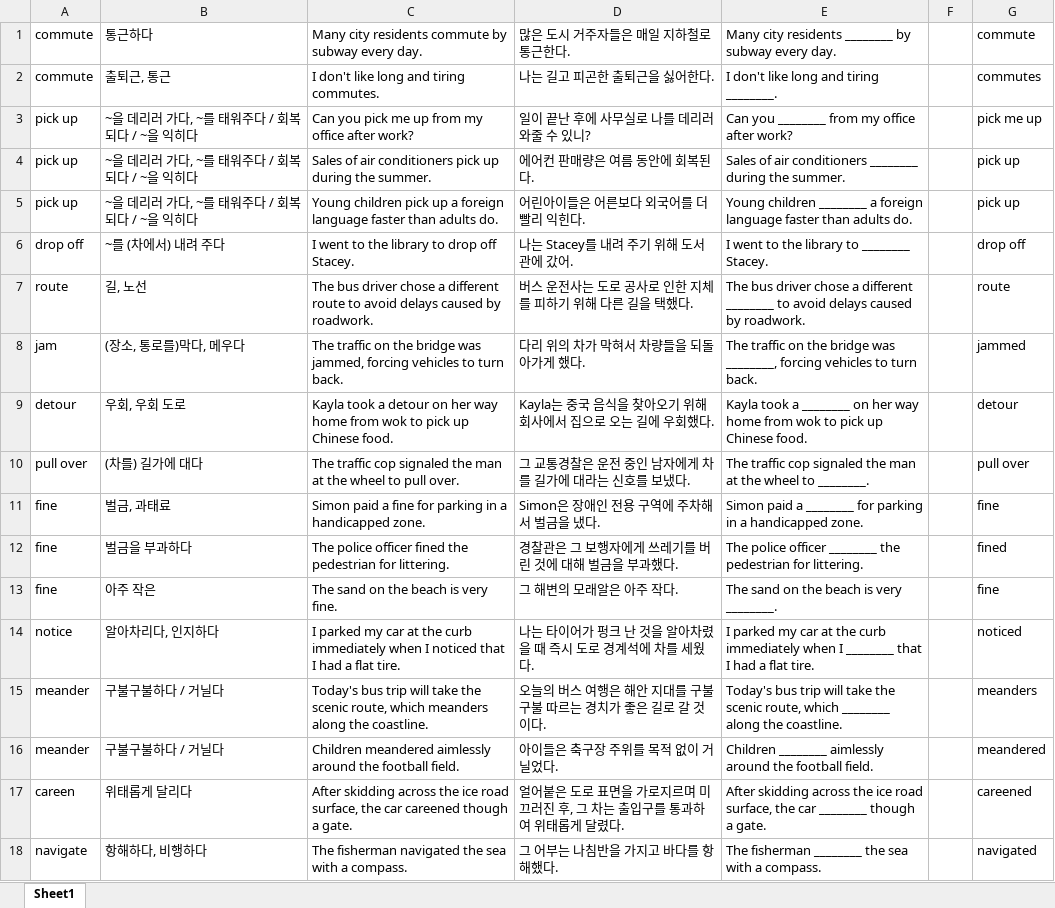
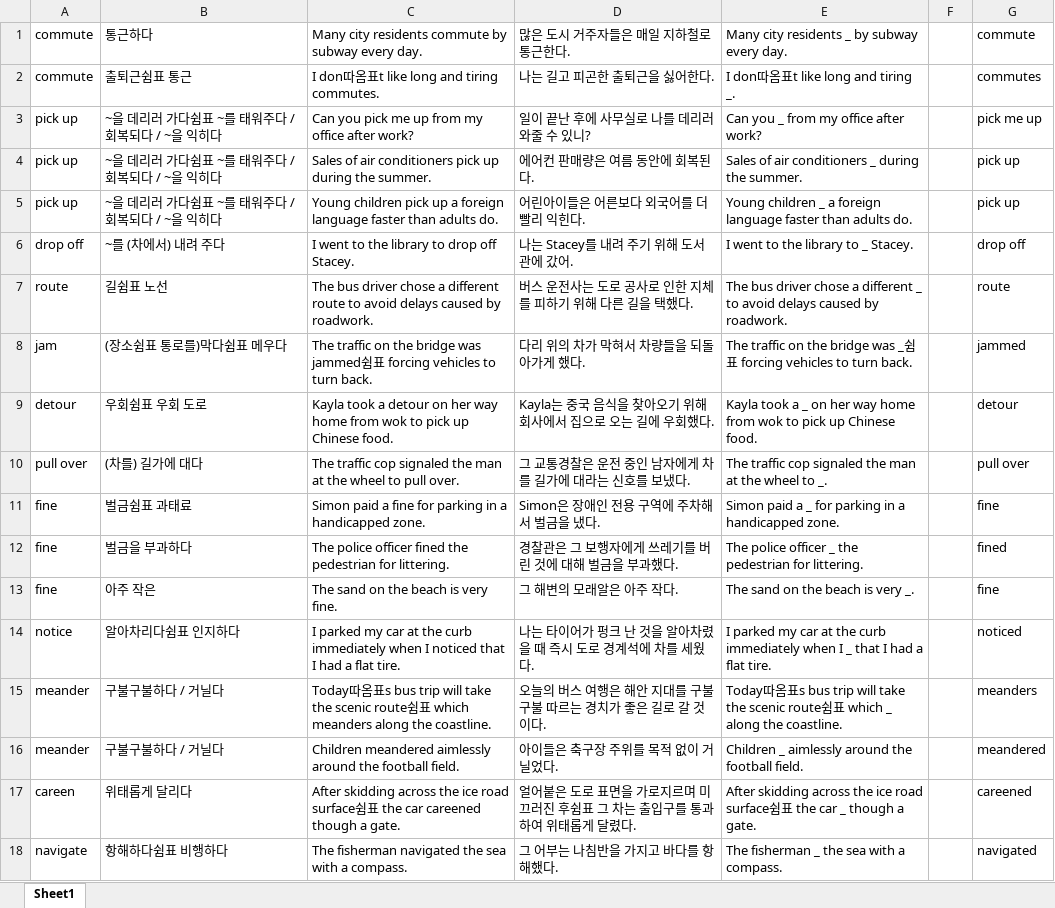
Before and after one commit to opal2718/english_words, an Excel workbook: csvs/Grade3/HackersTEPS_Day1.xlsx, sheet Sheet1, drawn as a sheet; only a part is shown; values as stored, in another font and other column widths than the file's, no borders; the diff covers the shown part only; the diff names each change by its address in the sheet, - before the commit and + after, or states it on an @@ line.

```diff
--- a/csvs/Grade3/HackersTEPS_Day1.xlsx (sheet Sheet1)
+++ b/csvs/Grade3/HackersTEPS_Day1.xlsx (sheet Sheet1)
-E1: …city residents ________ by subway…
+E1: …city residents _ by subway…
-B2: 출퇴근, 통근
+B2: 출퇴근쉼표 통근
-C2: I don't like long and tiring commutes.
+C2: I don따옴표t like long and tiring commutes.
-E2: I don't like long and tiring ________.
+E2: I don따옴표t like long and tiring _.
-B3:B5: ~을 데리러 가다, ~를 태워주다 / 회복되다 / ~을 익히다
+B3:B5: ~을 데리러 가다쉼표 ~를 태워주다 / 회복되다 / ~을 익히다
-E3: Can you ________ from my office after work?
+E3: Can you _ from my office after work?
-E4: …air conditioners ________ during the…
+E4: …air conditioners _ during the…
-E5: Young children ________ a foreign…
+E5: Young children _ a foreign…
-E6: I went to the library to ________ Stacey.
+E6: I went to the library to _ Stacey.
-B7: 길, 노선
+B7: 길쉼표 노선
-E7: …a different ________ to avoid…
+E7: …a different _ to avoid…
-B8: (장소, 통로를)막다, 메우다
+B8: (장소쉼표 통로를)막다쉼표 메우다
-C8: …bridge was jammed, forcing vehicles…
+C8: …bridge was jammed쉼표 forcing vehicles…
-E8: …bridge was ________, forcing vehicles…
+E8: …bridge was _쉼표 forcing vehicles…
-B9: 우회, 우회 도로
+B9: 우회쉼표 우회 도로
-E9: …took a ________ on her…
+E9: …took a _ on her…
-E10: …wheel to ________.
+E10: …wheel to _.
-B11: 벌금, 과태료
+B11: 벌금쉼표 과태료
-E11: …paid a ________ for parking…
+E11: …paid a _ for parking…
-E12: …police officer ________ the pedestrian…
+E12: …police officer _ the pedestrian…
-E13: The sand on the beach is very ________.
+E13: The sand on the beach is very _.
-B14: 알아차리다, 인지하다
+B14: 알아차리다쉼표 인지하다
-E14: …when I ________ that I…
+E14: …when I _ that I…
-C15: Today's bus trip will take the scenic route, which meanders…
+C15: Today따옴표s bus trip will take the scenic route쉼표 which meanders…
-E15: Today's bus trip will take the scenic route, which ________ along the…
+E15: Today따옴표s bus trip will take the scenic route쉼표 which _ along the…
-E16: Children ________ aimlessly around…
+E16: Children _ aimlessly around…
-C17: …ice road surface, the car…
+C17: …ice road surface쉼표 the car…
-D17: …러진 후, 그 차는…
+D17: …러진 후쉼표 그 차는…
-E17: …ice road surface, the car ________ though a…
+E17: …ice road surface쉼표 the car _ though a…
-B18: 항해하다, 비행하다
+B18: 항해하다쉼표 비행하다
-E18: The fisherman ________ the sea with a compass.
+E18: The fisherman _ the sea with a compass.
```
Also changed, not shown: 64 edited cells elsewhere in this sheet, 3 other files.
